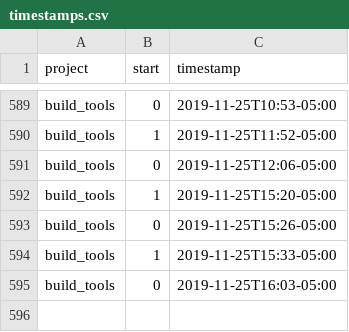
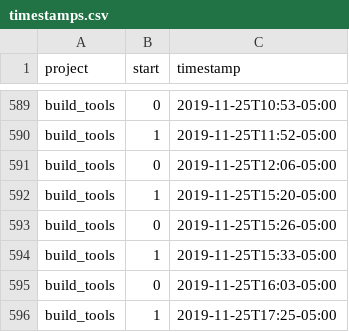
Before and after one commit to julianbarg/workhours, a CSV file: timestamps.csv, drawn as a sheet; only a part is shown, gaps mark what is left out.

Commit message:
auto-commit

```diff
--- a/timestamps.csv
+++ b/timestamps.csv
@@ -595 +595,2 @@ build_tools,1,2019-11-25T15:33-05:00
 build_tools,0,2019-11-25T16:03-05:00
+build_tools,1,2019-11-25T17:25-05:00
```
